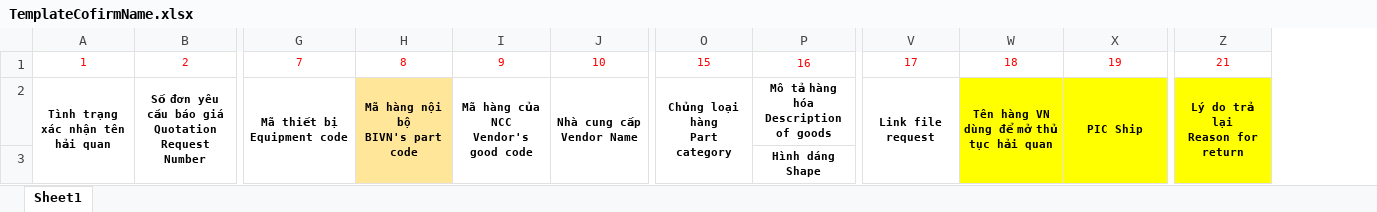
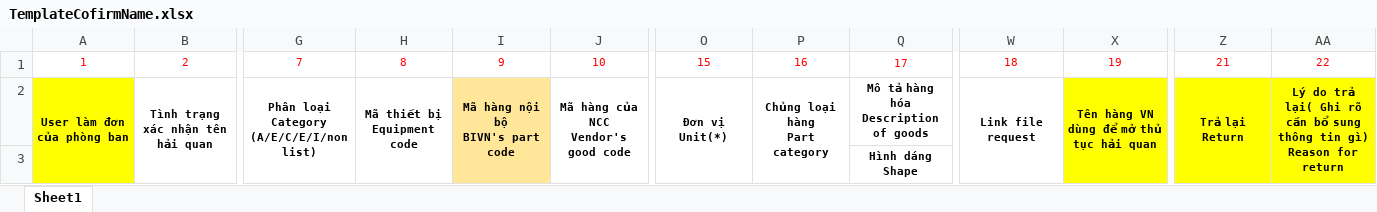
Before and after one commit to Tanbanla/KanziSystem, an Excel workbook: wwwroot/template/TemplateCofirmName.xlsx, sheet Sheet1, drawn as a sheet; only a part is shown, gaps mark what is left out; values as stored, in another font and other column widths than the file's, no borders; removed rows and columns are numbered as before the commit, all else as after; rows hold the shown columns only; ↵ is a line break in a cell; the diff names each change by its address in the sheet, - before the commit and + after, or states it on an @@ line.

```diff
--- a/wwwroot/template/TemplateCofirmName.xlsx (sheet Sheet1)
+++ b/wwwroot/template/TemplateCofirmName.xlsx (sheet Sheet1)
+column P, row 1: 16
-column V, row 1: 17
+column AA, row 1: 22
-Q1: 16
+Q1: 17
-row 2: Tình trạng xác nhận tên hải quan | Số đơn yêu cầu báo giá ↵ Quotation Request Number | Mã thiết bị ↵ Equipment code | Mã hàng nội bộ ↵ BIVN's part code | Mã hàng của NCC ↵ Vendor's good code | Nhà cung cấp ↵ Vendor Name | Chủng loại hàng ↵ Part category | Mô tả hàng hóa Description of goods | Link file request | Tên hàng VN dùng để mở thủ tục hải quan | PIC Ship | Lý do trả lại ↵ Reason for return
+row 2: User làm đơn của phòng ban | Tình trạng xác nhận tên hải quan | Phân loại ↵ Category ↵ (A/E/C/E/I/non list) | Mã thiết bị ↵ Equipment code | Mã hàng nội bộ ↵ BIVN's part code | Mã hàng của NCC ↵ Vendor's good code | Đơn vị ↵ Unit(*) | Chủng loại hàng ↵ Part category | Mô tả hàng hóa Description of goods | Link file request | Tên hàng VN dùng để mở thủ tục hải quan | Trả lại ↵ Return | Lý do trả lại( Ghi rõ cần bổ sung thông tin gì) ↵ Reason for return
-A3 fill: none
+A3 fill: #FFFF00
-H3 fill: #FFE699
+H3 fill: none
-I3 fill: none
+I3 fill: #FFE699
-W3 fill: #FFFF00
+W3 fill: none
```
Also changed, not shown: 5 other files.
